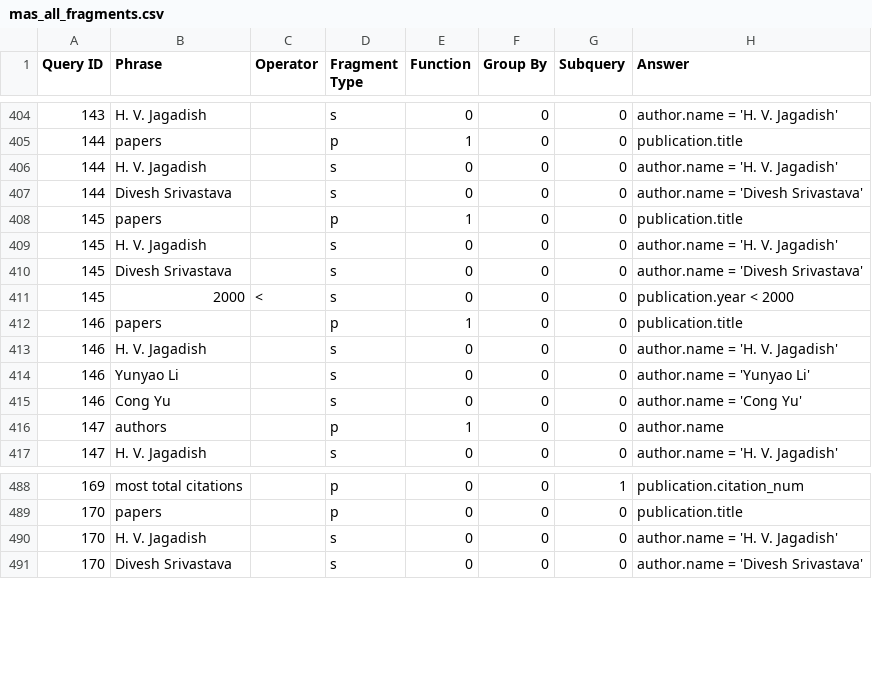
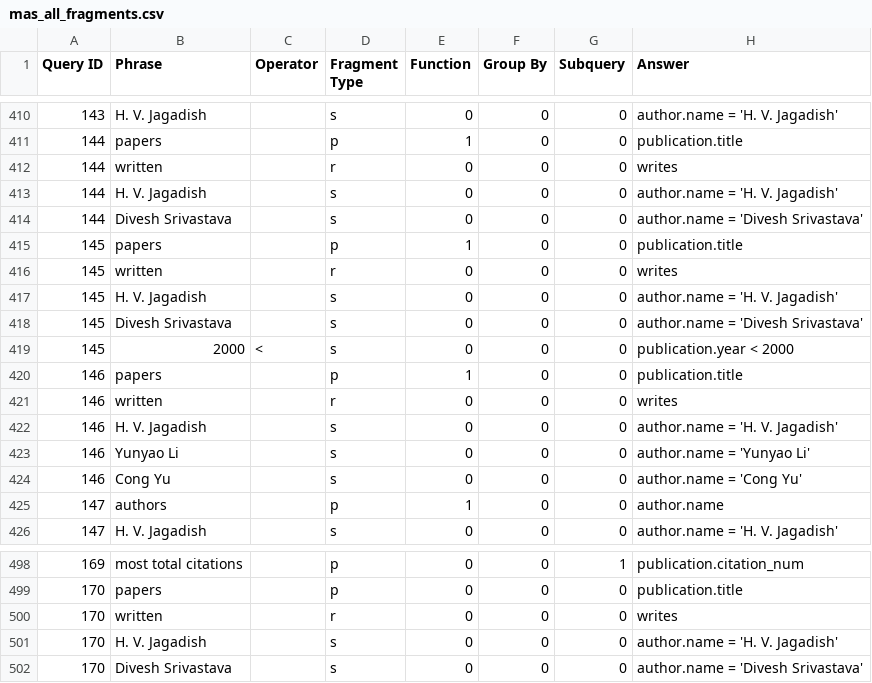
Before and after one commit to umich-dbgroup/templar, a CSV file: data/mas/mas_all_fragments.csv, drawn as a sheet; only a part is shown, gaps mark what is left out; the diff covers the shown part only.

Commit message:
Add "written" text to all relevant queries

```diff
--- a/data/mas/mas_all_fragments.csv
+++ b/data/mas/mas_all_fragments.csv
@@ -405,2 +411,3 @@
 144,papers,,p,1,0,0,publication.title
+144,written,,r,0,0,0,writes
 144,H. V. Jagadish,,s,0,0,0,author.name = 'H. V. Jagadish'
@@ -408,2 +415,3 @@
 145,papers,,p,1,0,0,publication.title
+145,written,,r,0,0,0,writes
 145,H. V. Jagadish,,s,0,0,0,author.name = 'H. V. Jagadish'
@@ -412,2 +420,3 @@
 146,papers,,p,1,0,0,publication.title
+146,written,,r,0,0,0,writes
 146,H. V. Jagadish,,s,0,0,0,author.name = 'H. V. Jagadish'
@@ -489,2 +499,3 @@
 170,papers,,p,0,0,0,publication.title
+170,written,,r,0,0,0,writes
 170,H. V. Jagadish,,s,0,0,0,author.name = 'H. V. Jagadish'
```
Also changed, not shown: 7 added rows elsewhere in this file.
